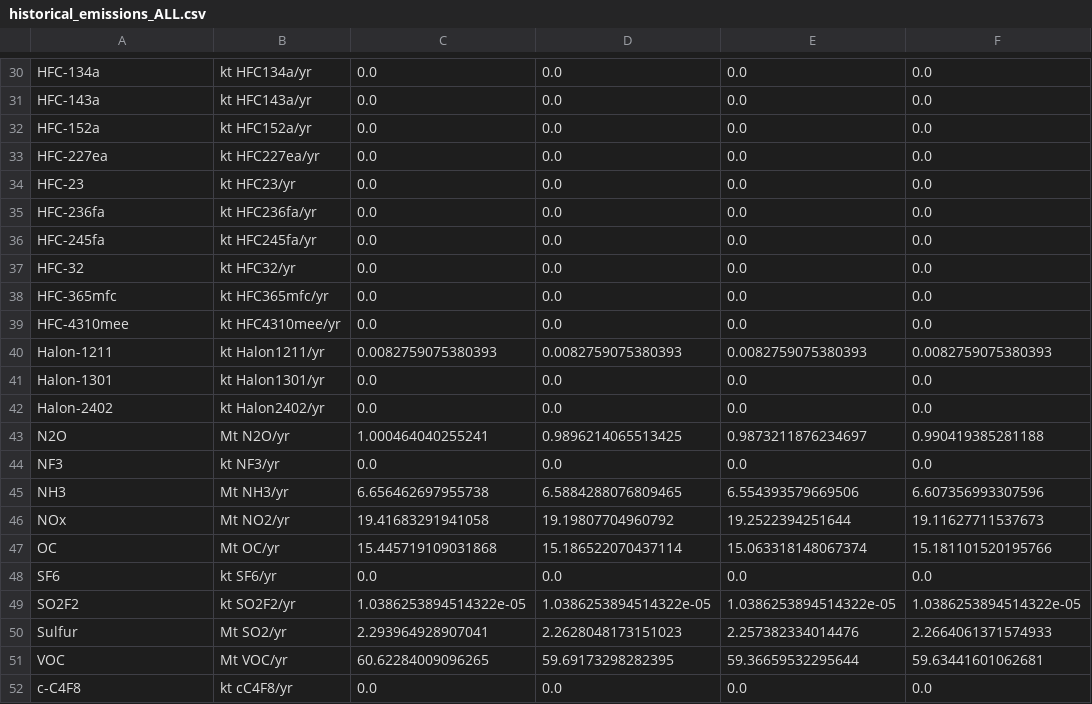
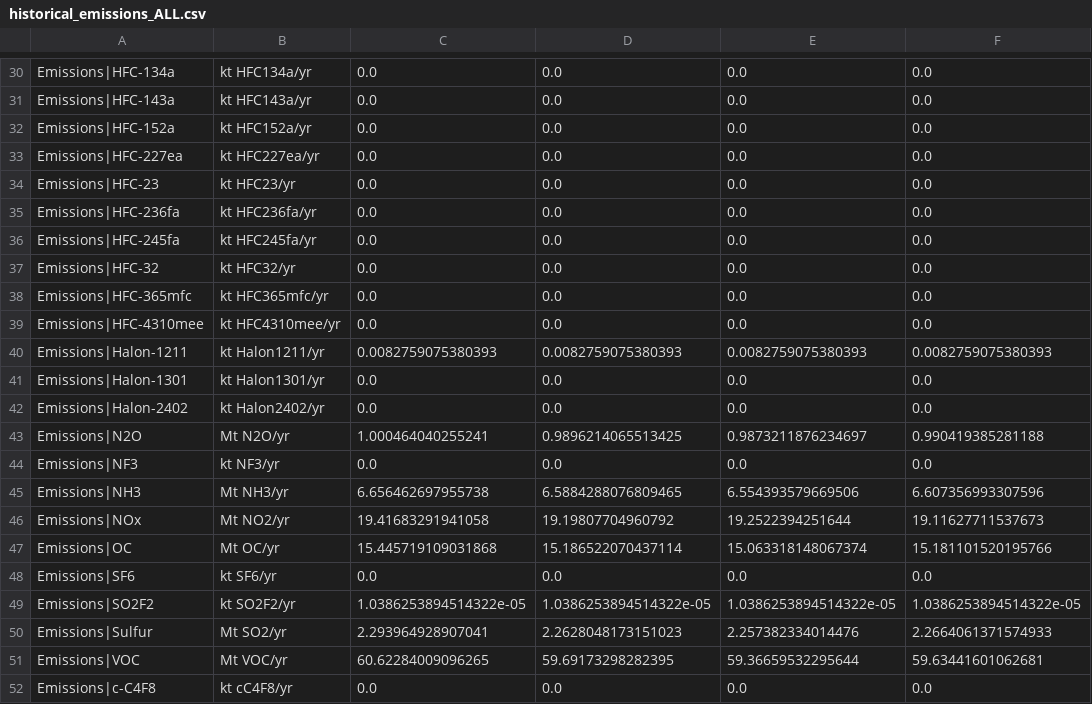
Before and after one commit to ericasimon16/woodwell_internship, a CSV file: outputs/historical_emissions_ALL.csv, drawn as a sheet; only a part is shown, gaps mark what is left out; the diff covers the shown part only; the diff names each change by its address in the sheet, - before the commit and + after, or states it on an @@ line.

```diff
--- a/outputs/historical_emissions_ALL.csv
+++ b/outputs/historical_emissions_ALL.csv
-A30: HFC-134a
+A30: Emissions|HFC-134a
-A31: HFC-143a
+A31: Emissions|HFC-143a
-A32: HFC-152a
+A32: Emissions|HFC-152a
-A33: HFC-227ea
+A33: Emissions|HFC-227ea
-A34: HFC-23
+A34: Emissions|HFC-23
-A35: HFC-236fa
+A35: Emissions|HFC-236fa
-A36: HFC-245fa
+A36: Emissions|HFC-245fa
-A37: HFC-32
+A37: Emissions|HFC-32
-A38: HFC-365mfc
+A38: Emissions|HFC-365mfc
-A39: HFC-4310mee
+A39: Emissions|HFC-4310mee
-A40: Halon-1211
+A40: Emissions|Halon-1211
-A41: Halon-1301
+A41: Emissions|Halon-1301
-A42: Halon-2402
+A42: Emissions|Halon-2402
-A43: N2O
+A43: Emissions|N2O
-A44: NF3
+A44: Emissions|NF3
-A45: NH3
+A45: Emissions|NH3
-A46: NOx
+A46: Emissions|NOx
-A47: OC
+A47: Emissions|OC
-A48: SF6
+A48: Emissions|SF6
-A49: SO2F2
+A49: Emissions|SO2F2
-A50: Sulfur
+A50: Emissions|Sulfur
-A51: VOC
+A51: Emissions|VOC
-A52: c-C4F8
+A52: Emissions|c-C4F8
```
Also changed, not shown: 28 edited cells elsewhere in this file, outputs/NGFS_GCAM_cleaned.csv, outputs/NGFS_GCAM_interp.csv, 7 other files.
